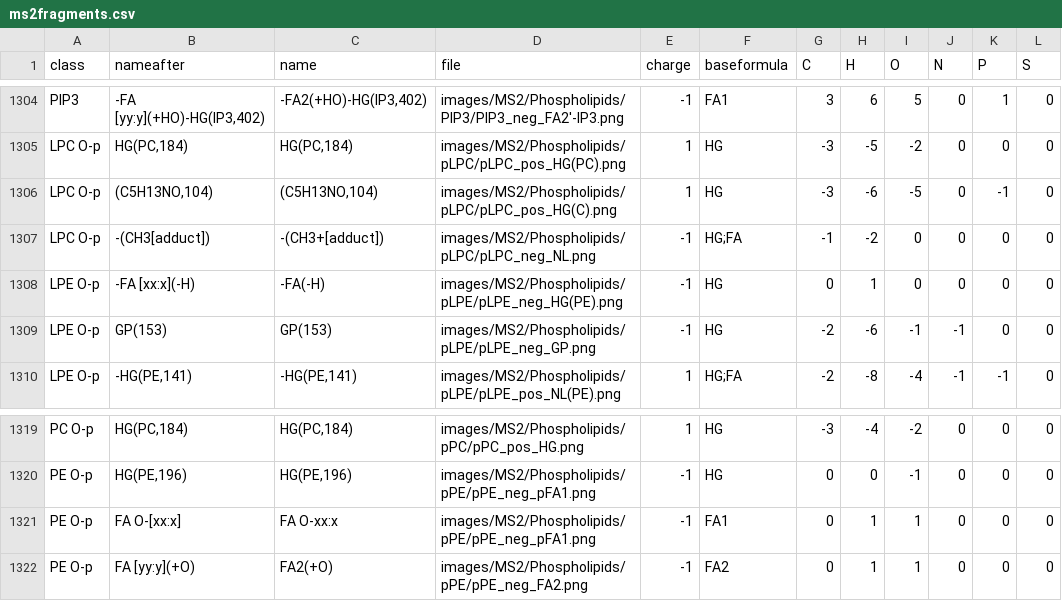
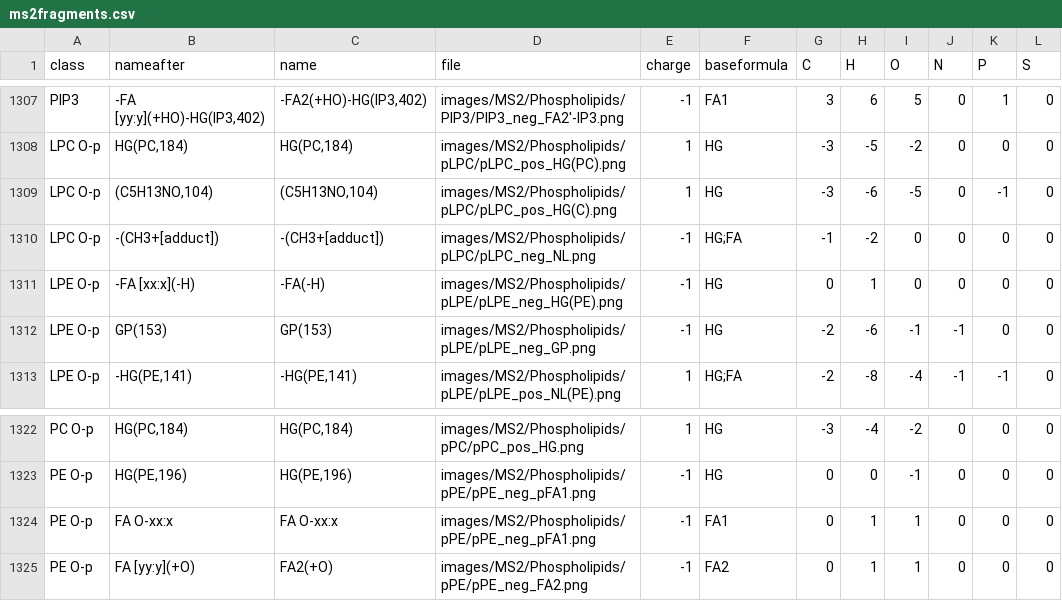
Before and after one commit to lifs-tools/lipidcreator, a CSV file: LipidCreator/data/ms2fragments.csv, drawn as a sheet; only a part is shown, gaps mark what is left out; addresses are those after the commit; the diff covers the shown part only; the diff names each change by its address in the sheet, - before the commit and + after, or states it on an @@ line.

```diff
--- a/LipidCreator/data/ms2fragments.csv
+++ b/LipidCreator/data/ms2fragments.csv
-B1310 (nameafter): -(CH3[adduct])
+B1310 (nameafter): -(CH3+[adduct])
-B1324 (nameafter): FA O-[xx:x]
+B1324 (nameafter): FA O-xx:x
```
Also changed, not shown: 3 added rows and 5 edited cells elsewhere in this file.
